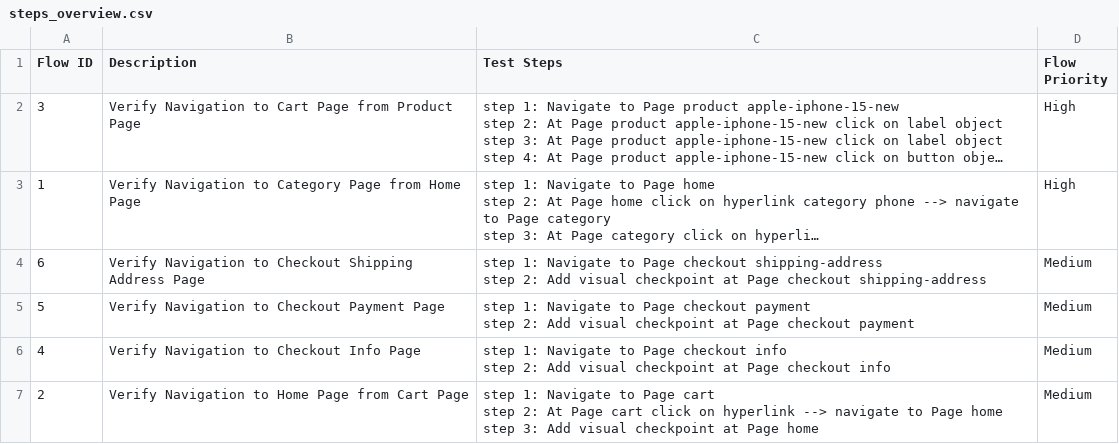
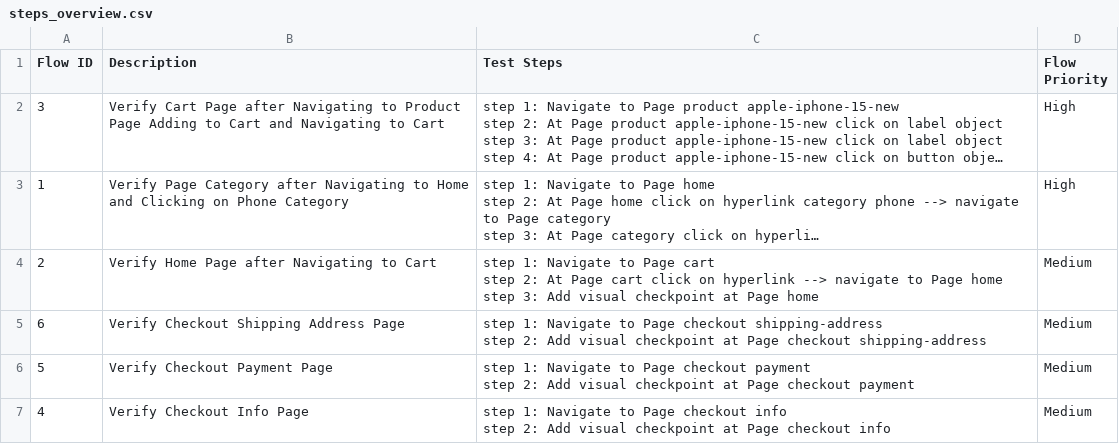
Before and after one commit to tai-nguyen-katalon/tainguyen, a CSV file: Test Steps/steps_overview.csv, drawn as a sheet; long unchanged cells end in …; removed rows and columns are numbered as before the commit, all else as after; ↵ is a line break in a cell; the diff names each change by its address in the sheet, - before the commit and + after, or states it on an @@ line.

```diff
--- a/Test Steps/steps_overview.csv
+++ b/Test Steps/steps_overview.csv
-B2 (Description): Verify Navigation to Cart Page from Product Page
+B2 (Description): Verify Cart Page after Navigating to Product Page Adding to Cart and Navigating to Cart
-B3 (Description): Verify Navigation to Category Page from Home Page
+B3 (Description): Verify Page Category after Navigating to Home and Clicking on Phone Category
+row 4: 2 | Verify Home Page after Navigating to Cart | step 1: Navigate to Page cart ↵ step 2: At Page cart click on hyperlink --> navigate to Page home ↵ step 3: Add visual checkpoint at Page home | Medium
-B5 (Description): Verify Navigation to Checkout Shipping Address Page
+B5 (Description): Verify Checkout Shipping Address Page
-B6 (Description): Verify Navigation to Checkout Payment Page
+B6 (Description): Verify Checkout Payment Page
-B7 (Description): Verify Navigation to Checkout Info Page
+B7 (Description): Verify Checkout Info Page
-row 7: 2 | Verify Navigation to Home Page from Cart Page | step 1: Navigate to Page cart ↵ step 2: At Page cart click on hyperlink --> navigate to Page home ↵ step 3: Add visual checkpoint at Page home | Medium
```
Also changed, not shown: 28 other files.
